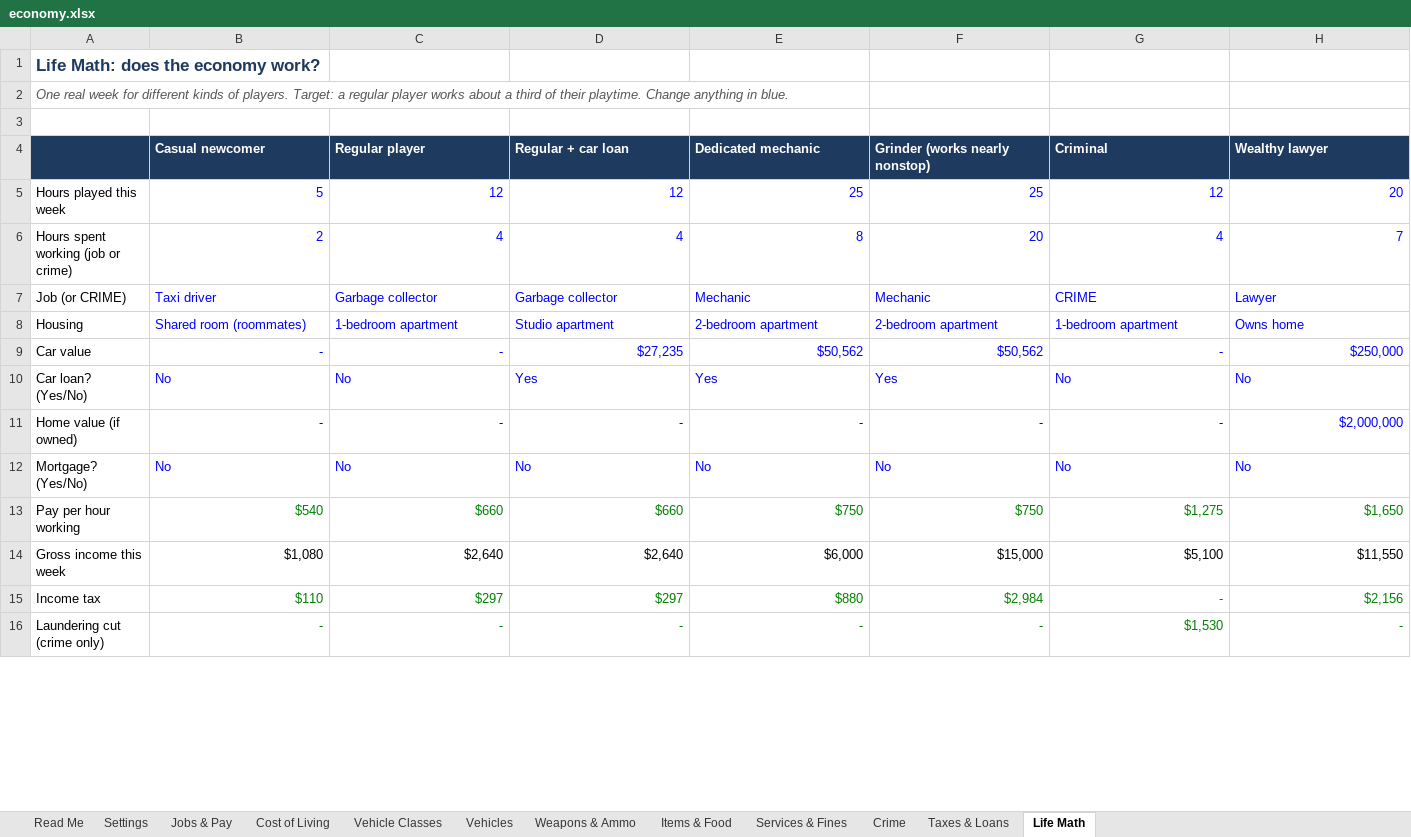
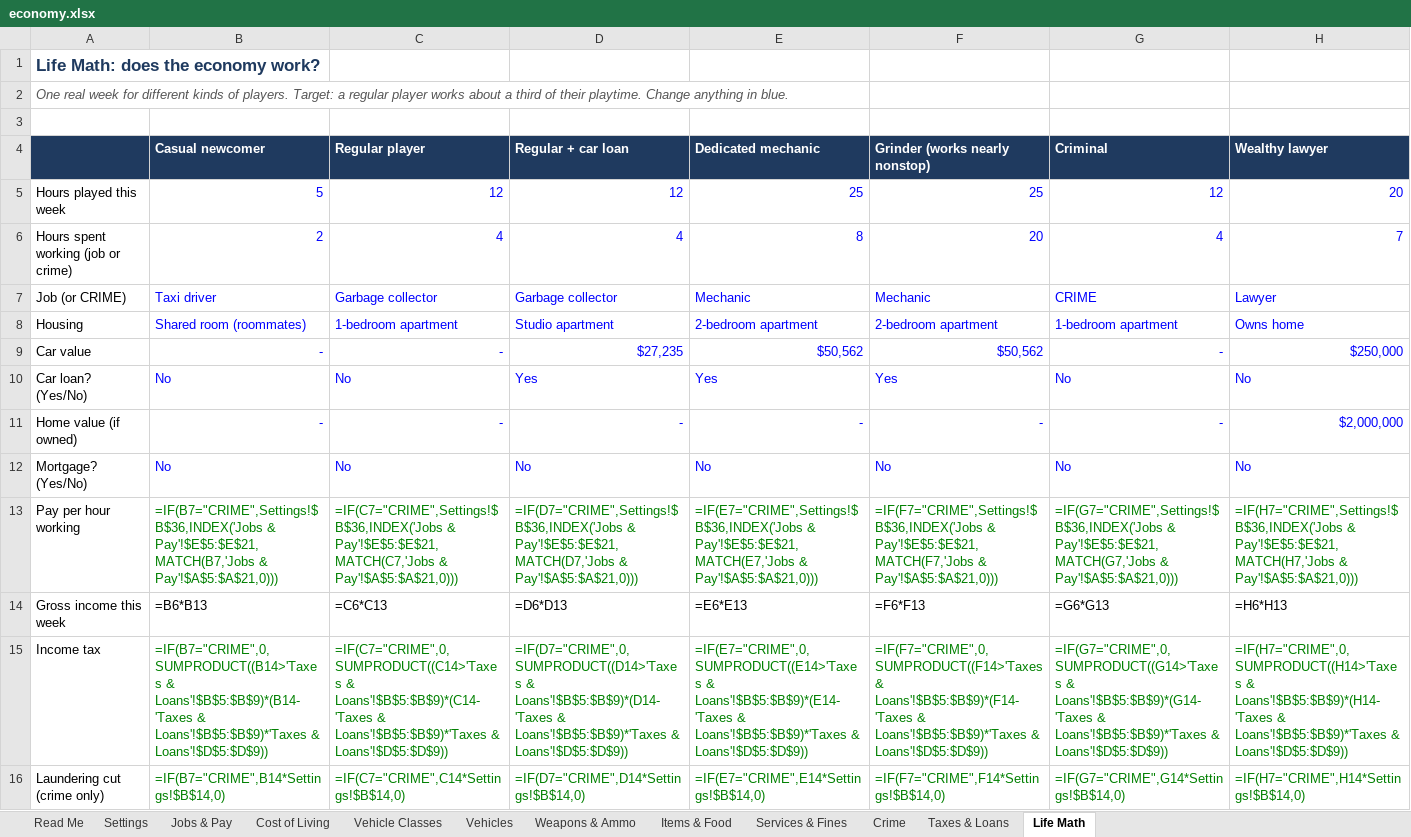
Before and after one commit to crimsonmilerp-pixel/FiveM-server, an Excel workbook: docs/economy.xlsx, sheet Life Math, drawn as a sheet; only a part is shown; values as stored, in another font and other column widths than the file's, no borders; formulas without a stored value are shown as written; the diff covers the shown part only; the diff names each change by its address in the sheet, - before the commit and + after, or states it on an @@ line.

Commit message:
Money engine: income tax, treasury, weekly bills (rp_economy)
Income tax (US brackets / 12 per week) taken off every paycheck and job payout; trucker/tow 15% cut removed. Government treasury tracks taxes in and police/EMS pay out. Weekly bills once a real week while online, from the bank (can go negative): luxury upkeep on cars over $100k. /finances, /treasury, /billsnow. Housing decision: NoLag Properties later.

```diff
--- a/docs/economy.xlsx (sheet Life Math)
+++ b/docs/economy.xlsx (sheet Life Math)
-B13 (Casual newcomer): $540
+B13 (Casual newcomer): =IF(B7="CRIME",Settings!$B$36,INDEX('Jobs & Pay'!$E$5:$E$21,MATCH(B7,'Jobs & Pay'!$A$5:$A$21,0)))
-C13 (Regular player): $660
+C13 (Regular player): =IF(C7="CRIME",Settings!$B$36,INDEX('Jobs & Pay'!$E$5:$E$21,MATCH(C7,'Jobs & Pay'!$A$5:$A$21,0)))
-D13 (Regular + car loan): $660
+D13 (Regular + car loan): =IF(D7="CRIME",Settings!$B$36,INDEX('Jobs & Pay'!$E$5:$E$21,MATCH(D7,'Jobs & Pay'!$A$5:$A$21,0)))
-E13 (Dedicated mechanic): $750
+E13 (Dedicated mechanic): =IF(E7="CRIME",Settings!$B$36,INDEX('Jobs & Pay'!$E$5:$E$21,MATCH(E7,'Jobs & Pay'!$A$5:$A$21,0)))
-F13 (Grinder (works nearly nonstop)): $750
+F13 (Grinder (works nearly nonstop)): =IF(F7="CRIME",Settings!$B$36,INDEX('Jobs & Pay'!$E$5:$E$21,MATCH(F7,'Jobs & Pay'!$A$5:$A$21,0)))
-G13 (Criminal): $1,275
+G13 (Criminal): =IF(G7="CRIME",Settings!$B$36,INDEX('Jobs & Pay'!$E$5:$E$21,MATCH(G7,'Jobs & Pay'!$A$5:$A$21,0)))
-H13 (Wealthy lawyer): $1,650
+H13 (Wealthy lawyer): =IF(H7="CRIME",Settings!$B$36,INDEX('Jobs & Pay'!$E$5:$E$21,MATCH(H7,'Jobs & Pay'!$A$5:$A$21,0)))
-B14 (Casual newcomer): $1,080
+B14 (Casual newcomer): =B6*B13
-C14 (Regular player): $2,640
+C14 (Regular player): =C6*C13
-D14 (Regular + car loan): $2,640
+D14 (Regular + car loan): =D6*D13
-E14 (Dedicated mechanic): $6,000
+E14 (Dedicated mechanic): =E6*E13
-F14 (Grinder (works nearly nonstop)): $15,000
+F14 (Grinder (works nearly nonstop)): =F6*F13
-G14 (Criminal): $5,100
+G14 (Criminal): =G6*G13
-H14 (Wealthy lawyer): $11,550
+H14 (Wealthy lawyer): =H6*H13
-B15 (Casual newcomer): $110
+B15 (Casual newcomer): =IF(B7="CRIME",0,SUMPRODUCT((B14>'Taxes & Loans'!$B$5:$B$9)*(B14-'Taxes & Loans'!$B$5:$B$9)*'Taxes & Loans'!$D$5:$D$9))
-C15 (Regular player): $297
+C15 (Regular player): =IF(C7="CRIME",0,SUMPRODUCT((C14>'Taxes & Loans'!$B$5:$B$9)*(C14-'Taxes & Loans'!$B$5:$B$9)*'Taxes & Loans'!$D$5:$D$9))
-D15 (Regular + car loan): $297
+D15 (Regular + car loan): =IF(D7="CRIME",0,SUMPRODUCT((D14>'Taxes & Loans'!$B$5:$B$9)*(D14-'Taxes & Loans'!$B$5:$B$9)*'Taxes & Loans'!$D$5:$D$9))
-E15 (Dedicated mechanic): $880
+E15 (Dedicated mechanic): =IF(E7="CRIME",0,SUMPRODUCT((E14>'Taxes & Loans'!$B$5:$B$9)*(E14-'Taxes & Loans'!$B$5:$B$9)*'Taxes & Loans'!$D$5:$D$9))
-F15 (Grinder (works nearly nonstop)): $2,984
+F15 (Grinder (works nearly nonstop)): =IF(F7="CRIME",0,SUMPRODUCT((F14>'Taxes & Loans'!$B$5:$B$9)*(F14-'Taxes & Loans'!$B$5:$B$9)*'Taxes & Loans'!$D$5:$D$9))
-G15 (Criminal): -
+G15 (Criminal): =IF(G7="CRIME",0,SUMPRODUCT((G14>'Taxes & Loans'!$B$5:$B$9)*(G14-'Taxes & Loans'!$B$5:$B$9)*'Taxes & Loans'!$D$5:$D$9))
-H15 (Wealthy lawyer): $2,156
+H15 (Wealthy lawyer): =IF(H7="CRIME",0,SUMPRODUCT((H14>'Taxes & Loans'!$B$5:$B$9)*(H14-'Taxes & Loans'!$B$5:$B$9)*'Taxes & Loans'!$D$5:$D$9))
-B16 (Casual newcomer): -
+B16 (Casual newcomer): =IF(B7="CRIME",B14*Settings!$B$14,0)
-C16 (Regular player): -
+C16 (Regular player): =IF(C7="CRIME",C14*Settings!$B$14,0)
-D16 (Regular + car loan): -
+D16 (Regular + car loan): =IF(D7="CRIME",D14*Settings!$B$14,0)
-E16 (Dedicated mechanic): -
+E16 (Dedicated mechanic): =IF(E7="CRIME",E14*Settings!$B$14,0)
-F16 (Grinder (works nearly nonstop)): -
+F16 (Grinder (works nearly nonstop)): =IF(F7="CRIME",F14*Settings!$B$14,0)
-G16 (Criminal): $1,530
+G16 (Criminal): =IF(G7="CRIME",G14*Settings!$B$14,0)
-H16 (Wealthy lawyer): -
+H16 (Wealthy lawyer): =IF(H7="CRIME",H14*Settings!$B$14,0)
```
Also changed, not shown: 95 edited cells elsewhere in this sheet, sheet Vehicles, sheet Jobs & Pay, sheet Crime, sheet Weapons & Ammo, sheet Taxes & Loans, sheet Cost of Living, 2 more sheets, charts or pictures, 32 other files.
